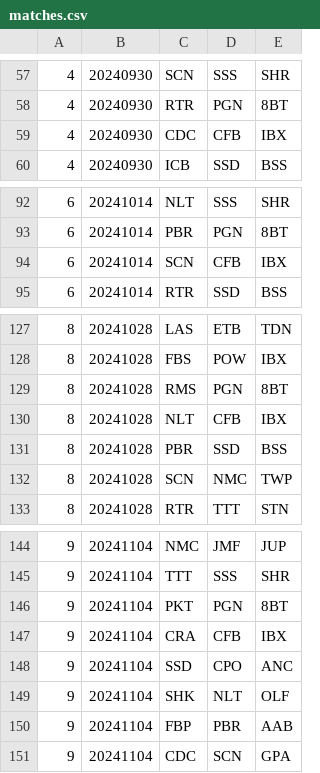
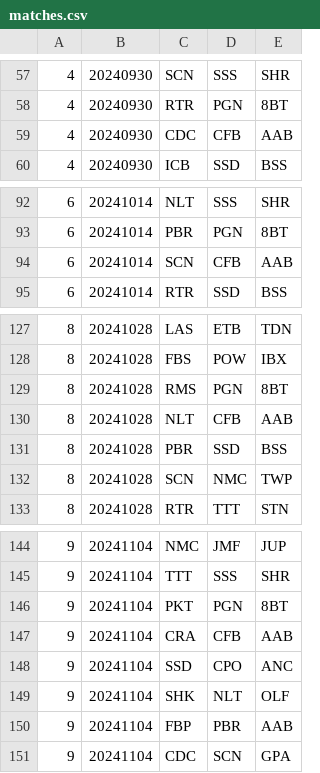
Before and after one commit to Invader-Zim/mnp-data-archive, a CSV file: season-20/matches.csv, drawn as a sheet; only a part is shown, gaps mark what is left out.

```diff
--- a/season-20/matches.csv
+++ b/season-20/matches.csv
@@ -58,3 +58,3 @@
 4,20240930,RTR,PGN,8BT
-4,20240930,CDC,CFB,IBX
+4,20240930,CDC,CFB,AAB
 4,20240930,ICB,SSD,BSS
@@ -93,3 +93,3 @@
 6,20241014,PBR,PGN,8BT
-6,20241014,SCN,CFB,IBX
+6,20241014,SCN,CFB,AAB
 6,20241014,RTR,SSD,BSS
@@ -129,3 +129,3 @@
 8,20241028,RMS,PGN,8BT
-8,20241028,NLT,CFB,IBX
+8,20241028,NLT,CFB,AAB
 8,20241028,PBR,SSD,BSS
@@ -146,3 +146,3 @@
 9,20241104,PKT,PGN,8BT
-9,20241104,CRA,CFB,IBX
+9,20241104,CRA,CFB,AAB
 9,20241104,SSD,CPO,ANC
```
Also changed, not shown: season-20/rosters.csv, season-20/teams.csv, 1 other file.
